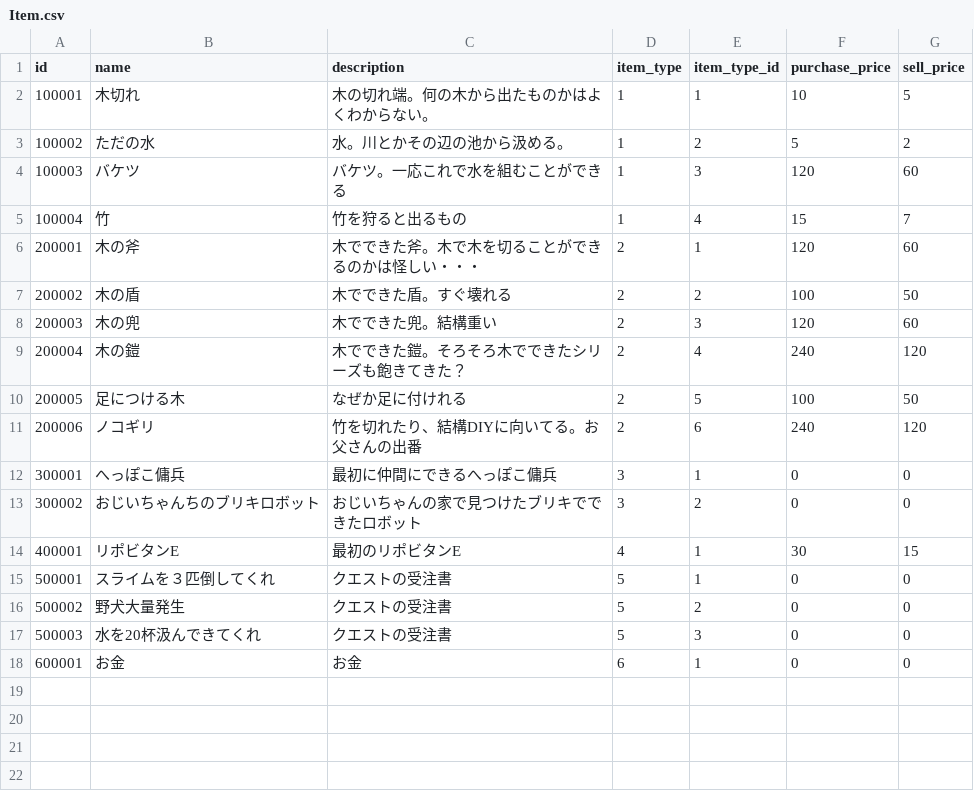
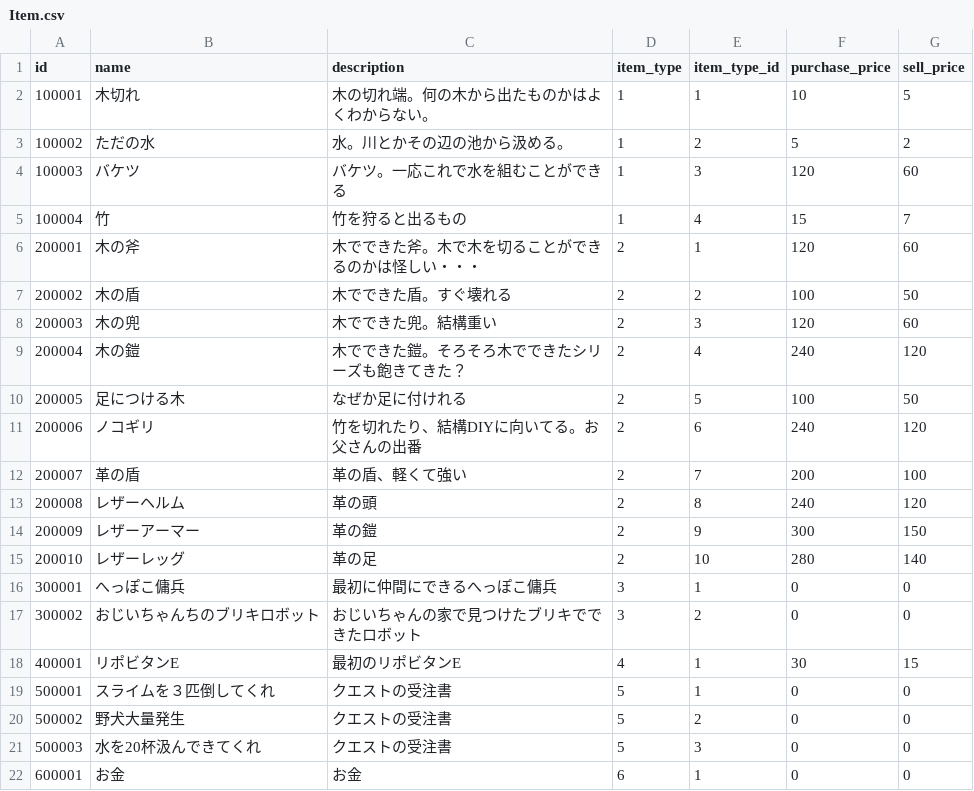
Before and after one commit to sukesan1984/agrarian, a CSV file: master/Item.csv, drawn as a sheet.

```diff
--- a/master/Item.csv
+++ b/master/Item.csv
@@ -11,2 +11,6 @@ id,name,description,item_type,item_type_id,purchase_price,sell_price
 200006,ノコギリ,竹を切れたり、結構DIYに向いてる。お父さんの出番,2,6,240,120
+200007,革の盾,革の盾、軽くて強い,2,7,200,100
+200008,レザーヘルム,革の頭,2,8,240,120
+200009,レザーアーマー,革の鎧,2,9,300,150
+200010,レザーレッグ,革の足,2,10,280,140
 300001,へっぽこ傭兵,最初に仲間にできるへっぽこ傭兵,3,1,0,0
```
Also changed, not shown: master/ItemAbilityList.csv, master/Resource.csv, 2 other files.
